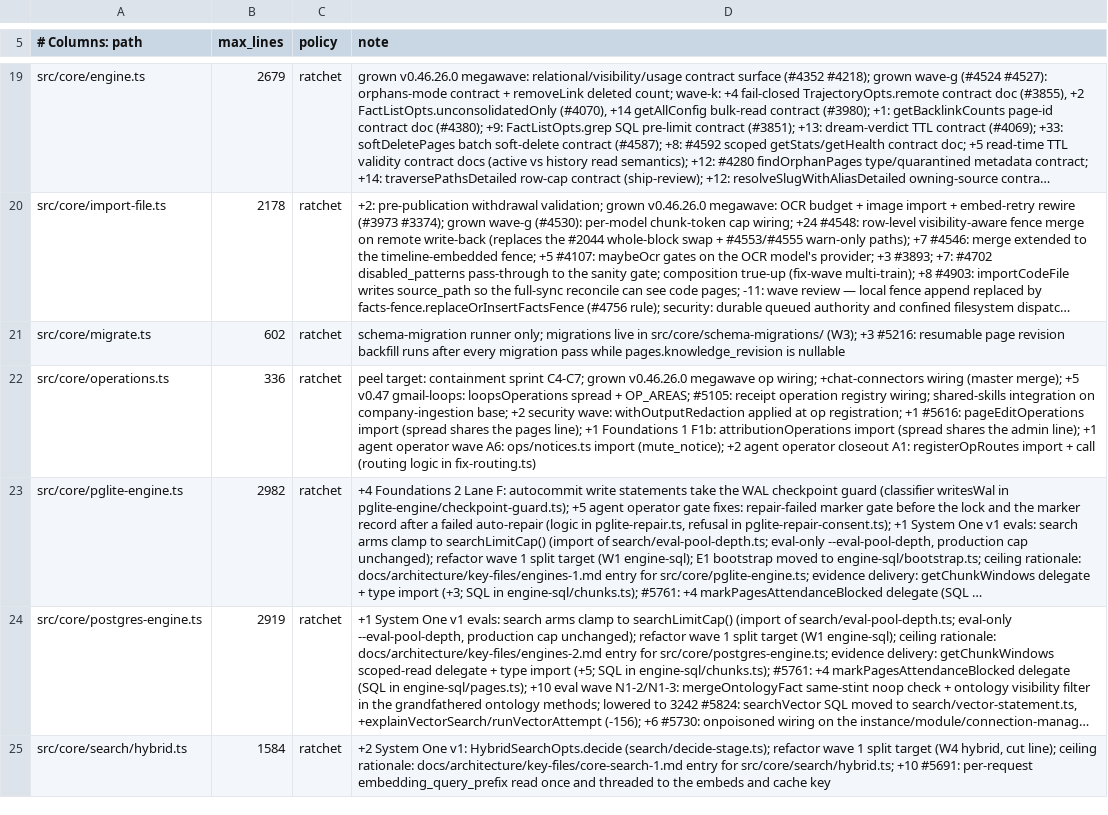
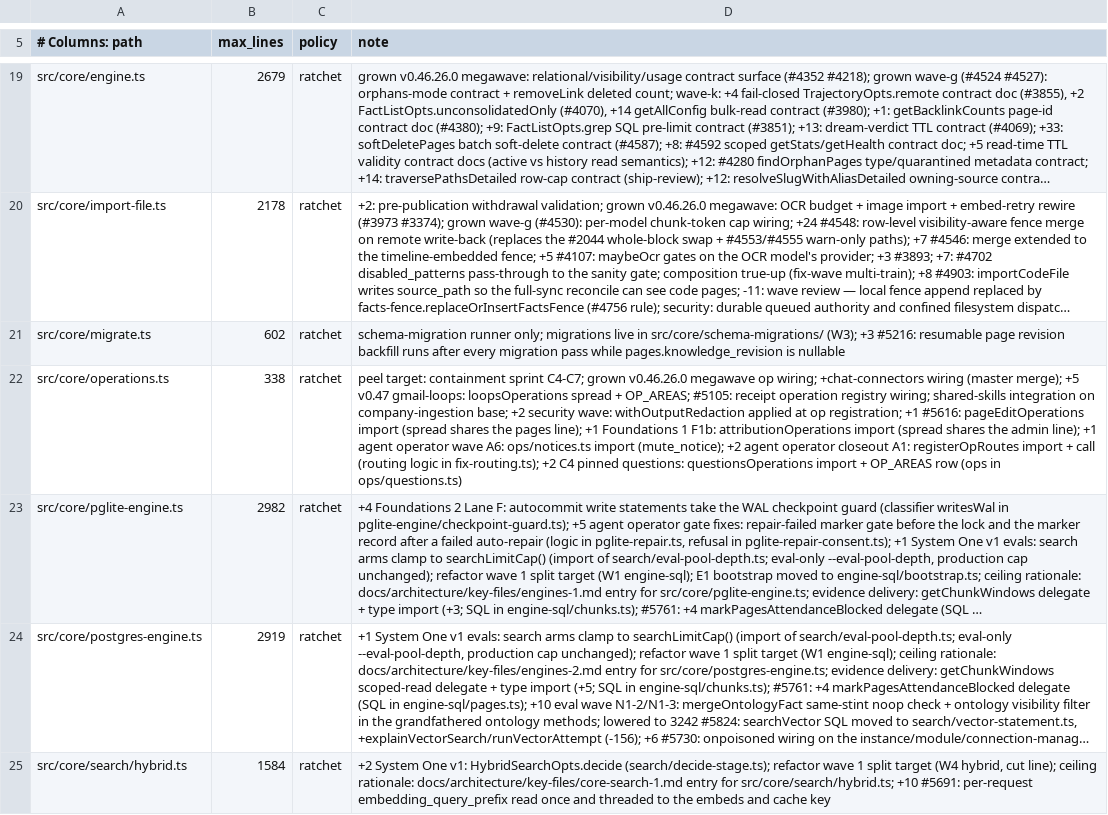
Before and after one commit to Margok1987/gbrain, a TSV file: scripts/module-size-limits.tsv, drawn as a sheet; only a part is shown, gaps mark what is left out; long unchanged cells end in …; the diff covers the shown part only; the diff names each change by its address in the sheet, - before the commit and + after, or states it on an @@ line.

Commit message:
test(questions): goldens, phase counts, CLI case counts; receipts use fix; isolation and size ceilings

```diff
--- a/scripts/module-size-limits.tsv
+++ b/scripts/module-size-limits.tsv
-B22 (max_lines): 336
+B22 (max_lines): 338
-D22 (note): …logic in fix-routing.ts)
+D22 (note): …logic in fix-routing.ts); +2 C4 pinned questions: questionsOperations import + OP_AREAS row (ops in ops/questions.ts)
```
Also changed, not shown: 8 edited cells elsewhere in this file, scripts/function-size-baseline.tsv, 33 other files.
